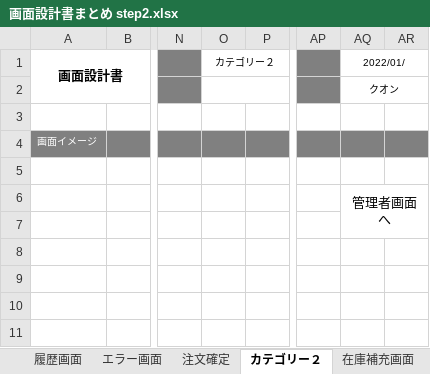
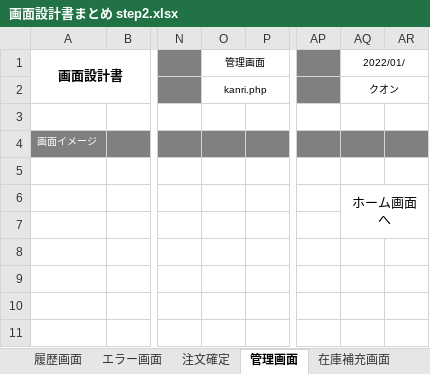
Before and after one commit to satotodob/D_Group_project, an Excel workbook: 設計書類_レビュー前/画面設計書/画面設計書step2/画面設計書まとめ step2.xlsx, sheet 管理画面, drawn as a sheet; only a part is shown, gaps mark what is left out; values as stored, in another font and other column widths than the file's, no borders; charts and pictures not drawn; the diff names each change by its address in the sheet, - before the commit and + after, or states it on an @@ line.

```diff
--- a/設計書類_レビュー前/画面設計書/画面設計書step2/画面設計書まとめ step2.xlsx (sheet 管理画面)
+++ b/設計書類_レビュー前/画面設計書/画面設計書step2/画面設計書まとめ step2.xlsx (sheet 管理画面)
-sheet tab: カテゴリー２
+sheet tab: 管理画面
-O1: カテゴリー２
+O1: 管理画面
-O2 (管理画面): (empty)
+O2 (管理画面): kanri.php
-AQ6 (2022/01/): 管理者画面へ
+AQ6 (2022/01/): ホーム画面へ
```
Also changed, not shown: sheet 商品管理画面, sheet カテゴリー画面, sheet 在庫補充画面, other sheet tabs, charts or pictures.
